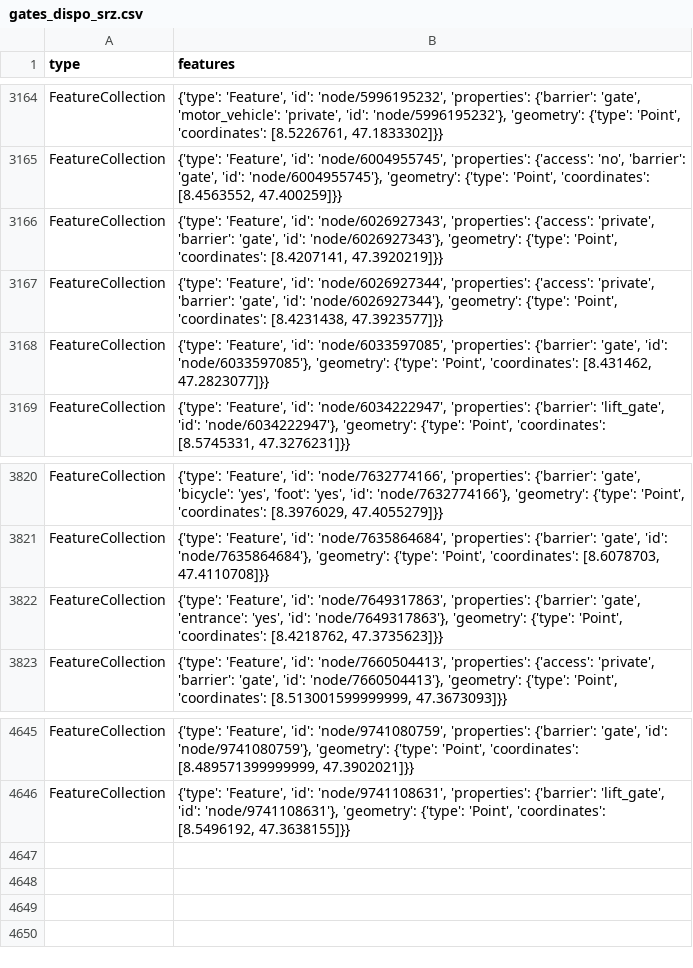
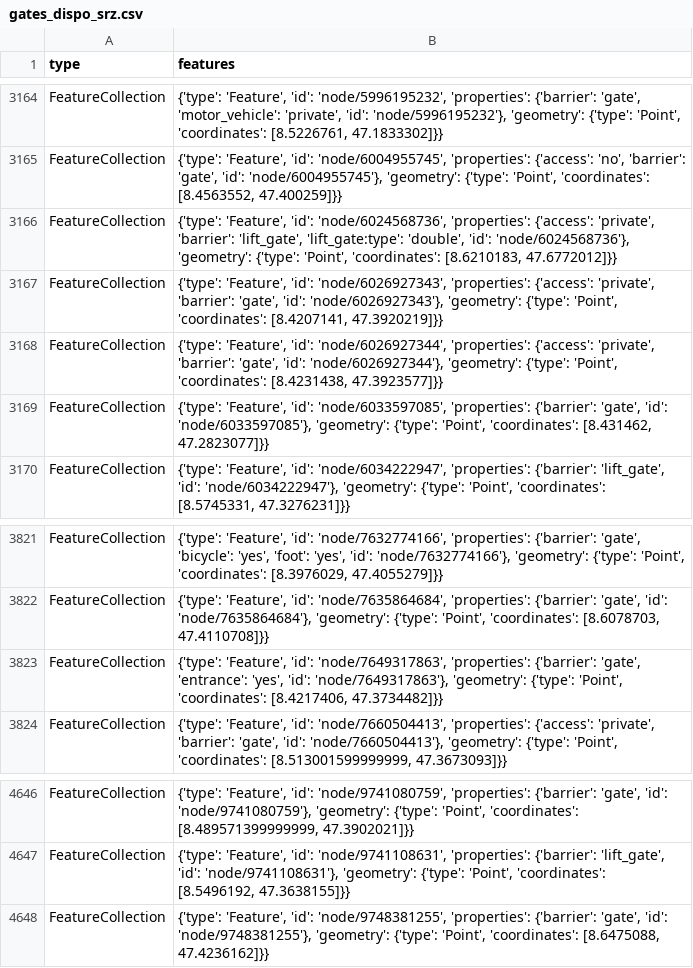
Before and after one commit to chnuessli/elz-data, a CSV file: data/csv/access/gates/gates_dispo_srz.csv, drawn as a sheet; only a part is shown, gaps mark what is left out.

```diff
--- a/data/csv/access/gates/gates_dispo_srz.csv
+++ b/data/csv/access/gates/gates_dispo_srz.csv
@@ -3165,2 +3165,3 @@ FeatureCollection,"{'type': 'Feature', 'id': 'node/5996195232', 'properties': {'
 FeatureCollection,"{'type': 'Feature', 'id': 'node/6004955745', 'properties': {'access': 'no', 'barrier': 'gate', 'id': 'node/6004955745'}, 'geometry': {'type': 'Point', 'coordinates': [8.4563552, 47.400259]}}"
+FeatureCollection,"{'type': 'Feature', 'id': 'node/6024568736', 'properties': {'access': 'private', 'barrier': 'lift_gate', 'lift_gate:type': 'double', 'id': 'node/6024568736'}, 'geometry': {'type': 'Point', 'coordinates': [8.6210183, 47.6772012]}}"
 FeatureCollection,"{'type': 'Feature', 'id': 'node/6026927343', 'properties': {'access': 'private', 'barrier': 'gate', 'id': 'node/6026927343'}, 'geometry': {'type': 'Point', 'coordinates': [8.4207141, 47.3920219]}}"
@@ -3821,3 +3822,3 @@ FeatureCollection,"{'type': 'Feature', 'id': 'node/7632774166', 'properties': {'
 FeatureCollection,"{'type': 'Feature', 'id': 'node/7635864684', 'properties': {'barrier': 'gate', 'id': 'node/7635864684'}, 'geometry': {'type': 'Point', 'coordinates': [8.6078703, 47.4110708]}}"
-FeatureCollection,"{'type': 'Feature', 'id': 'node/7649317863', 'properties': {'barrier': 'gate', 'entrance': 'yes', 'id': 'node/7649317863'}, 'geometry': {'type': 'Point', 'coordinates': [8.4218762, 47.3735623]}}"
+FeatureCollection,"{'type': 'Feature', 'id': 'node/7649317863', 'properties': {'barrier': 'gate', 'entrance': 'yes', 'id': 'node/7649317863'}, 'geometry': {'type': 'Point', 'coordinates': [8.4217406, 47.3734482]}}"
 FeatureCollection,"{'type': 'Feature', 'id': 'node/7660504413', 'properties': {'access': 'private', 'barrier': 'gate', 'id': 'node/7660504413'}, 'geometry': {'type': 'Point', 'coordinates': [8.513001599999999, 47.3673093]}}"
@@ -4646 +4647,2 @@ FeatureCollection,"{'type': 'Feature', 'id': 'node/9741080759', 'properties': {'
 FeatureCollection,"{'type': 'Feature', 'id': 'node/9741108631', 'properties': {'barrier': 'lift_gate', 'id': 'node/9741108631'}, 'geometry': {'type': 'Point', 'coordinates': [8.5496192, 47.3638155]}}"
+FeatureCollection,"{'type': 'Feature', 'id': 'node/9748381255', 'properties': {'barrier': 'gate', 'id': 'node/9748381255'}, 'geometry': {'type': 'Point', 'coordinates': [8.6475088, 47.4236162]}}"
```
Also changed, not shown: data/csv/access/gates/gates_kt_sh.csv, data/csv/access/gates/gates_kt_zh.csv, 10 other files.
